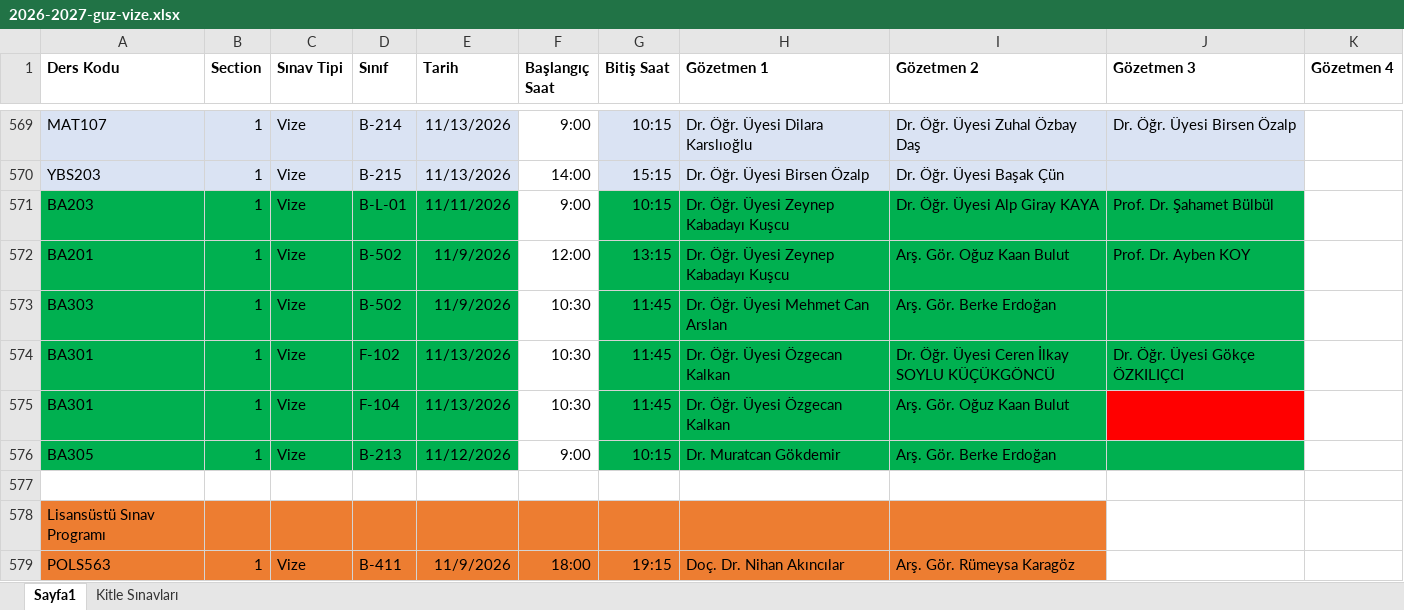
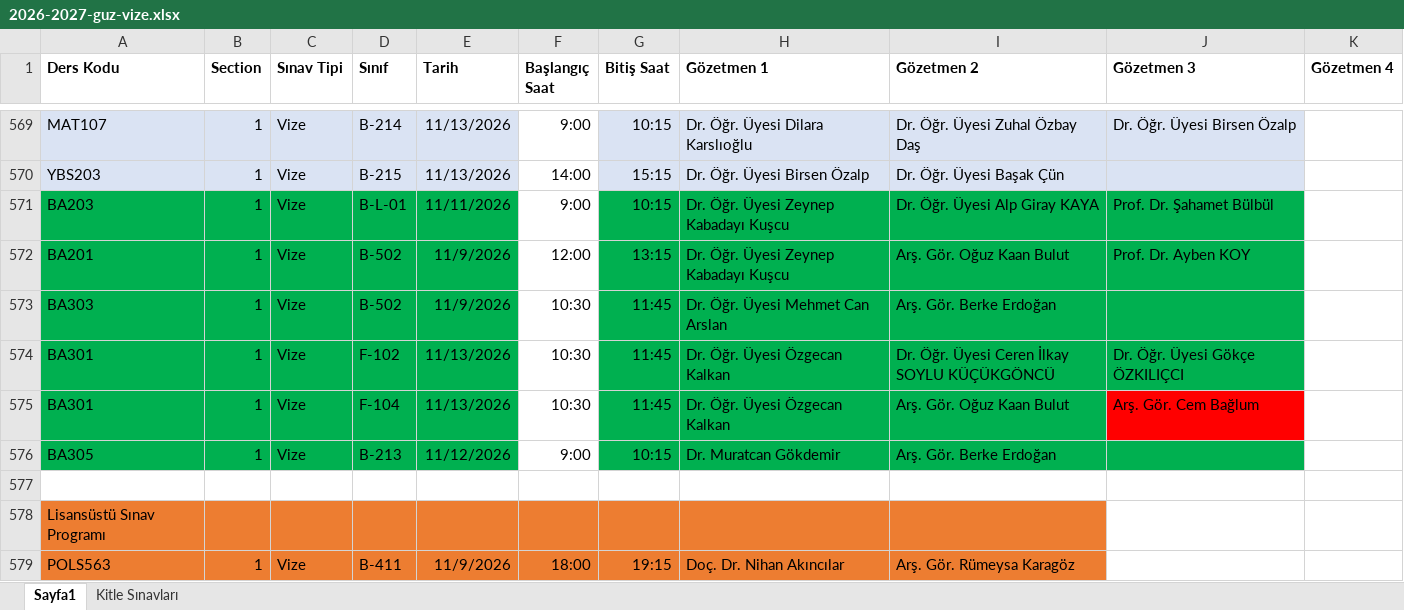
Before and after one commit to cembglm/gozetmenlik, an Excel workbook: 2026-2027-guz-vize.xlsx, sheet Sayfa1, drawn as a sheet; only a part is shown, gaps mark what is left out; values as stored, in another font and other column widths than the file's, no borders; the diff names each change by its address in the sheet, - before the commit and + after, or states it on an @@ line.

```diff
--- a/2026-2027-guz-vize.xlsx (sheet Sayfa1)
+++ b/2026-2027-guz-vize.xlsx (sheet Sayfa1)
-J575 (Gözetmen 3): (empty)
+J575 (Gözetmen 3): Arş. Gör. Cem Bağlum
```
